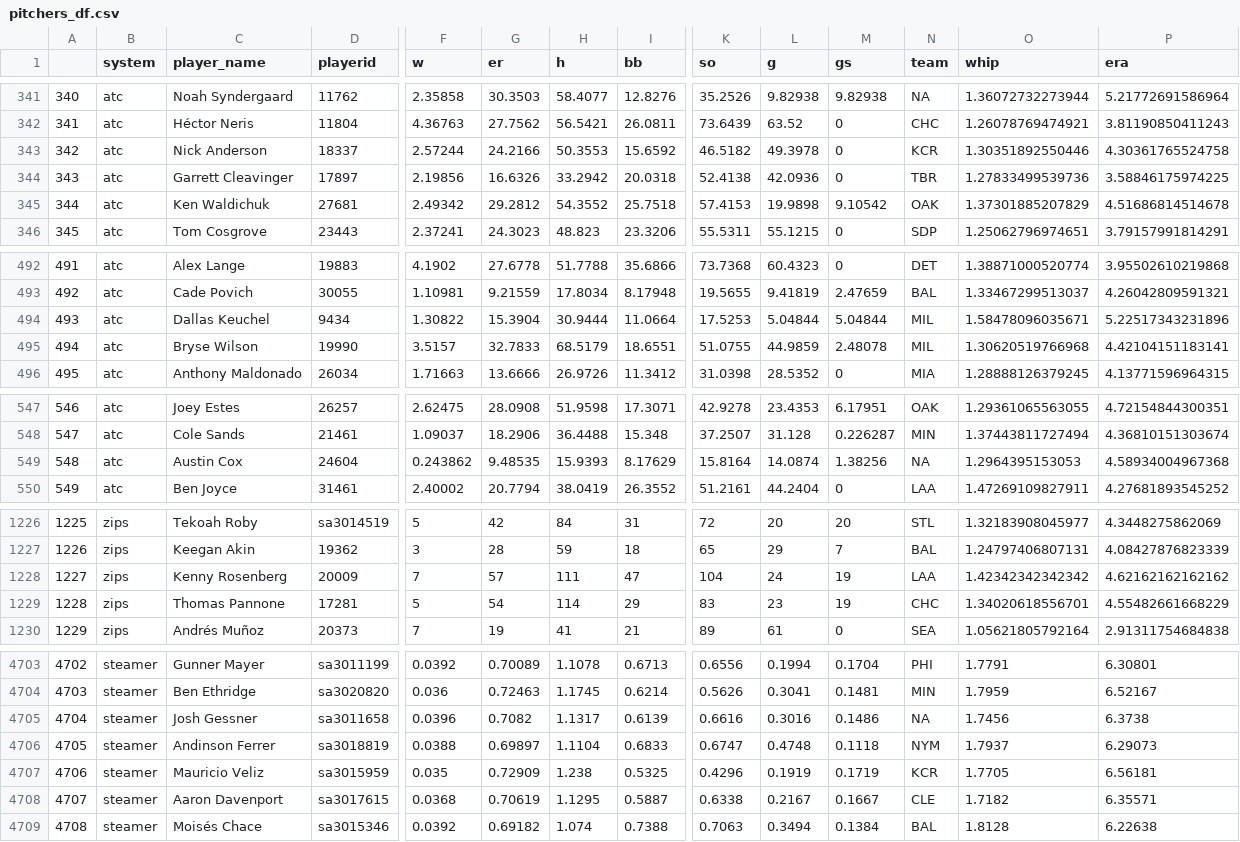
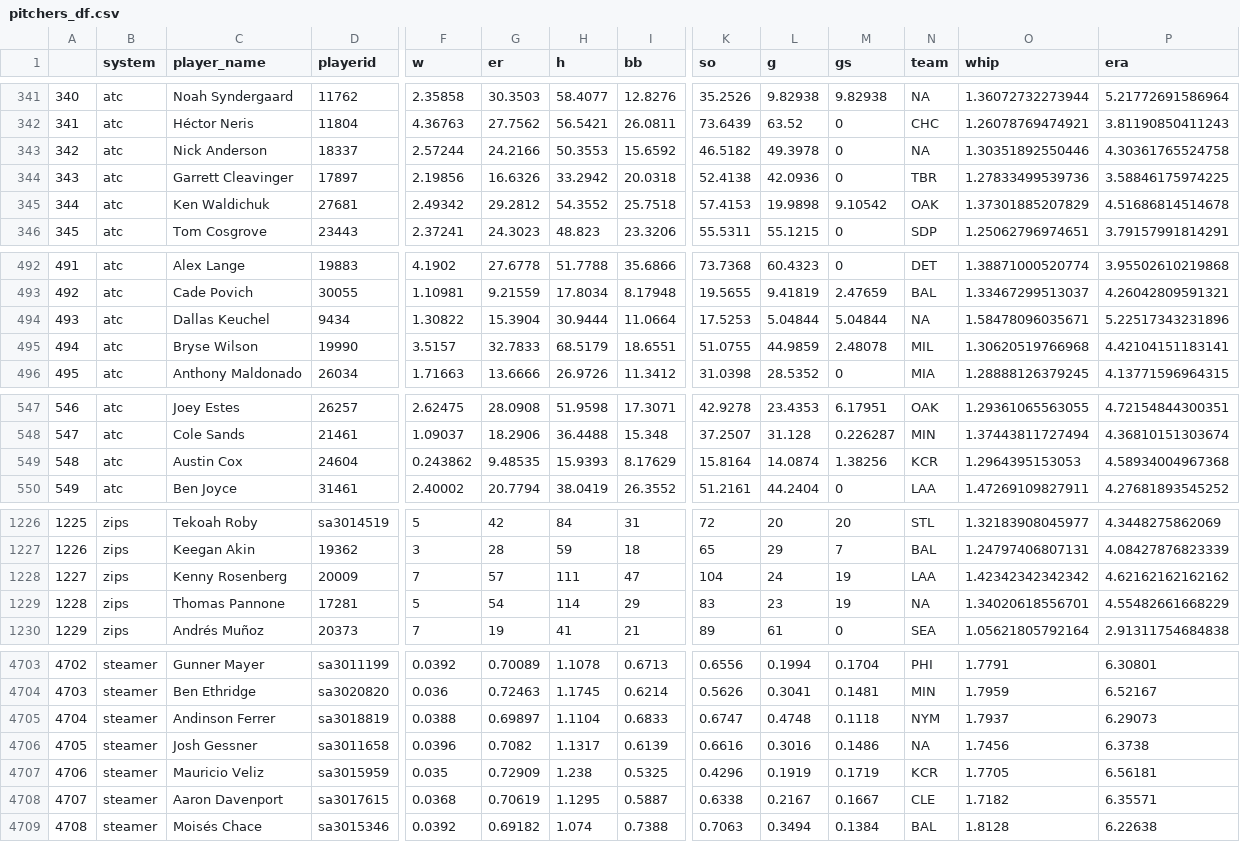
Before and after one commit to SamuelLachance/Betting, a CSV file: ottoneu/pitchers_df.csv, drawn as a sheet; only a part is shown, gaps mark what is left out; the diff covers the shown part only; the diff names each change by its address in the sheet, - before the commit and + after, or states it on an @@ line.

```diff
--- a/ottoneu/pitchers_df.csv
+++ b/ottoneu/pitchers_df.csv
-N343 (team): KCR
+N343 (team): NA
-N494 (team): MIL
+N494 (team): NA
-N549 (team): NA
+N549 (team): KCR
-N1229 (team): CHC
+N1229 (team): NA
-C4705 (player_name): Josh Gessner
+C4705 (player_name): Andinson Ferrer
-D4705 (playerid): sa3011658
+D4705 (playerid): sa3018819
-F4705 (w): 0.0396
+F4705 (w): 0.0388
-G4705 (er): 0.7082
+G4705 (er): 0.69897
-H4705 (h): 1.1317
+H4705 (h): 1.1104
-I4705 (bb): 0.6139
+I4705 (bb): 0.6833
-K4705 (so): 0.6616
+K4705 (so): 0.6747
-L4705 (g): 0.3016
+L4705 (g): 0.4748
-M4705 (gs): 0.1486
+M4705 (gs): 0.1118
-N4705 (team): NA
+N4705 (team): NYM
-O4705 (whip): 1.7456
+O4705 (whip): 1.7937
-P4705 (era): 6.3738
+P4705 (era): 6.29073
-C4706 (player_name): Andinson Ferrer
+C4706 (player_name): Josh Gessner
-D4706 (playerid): sa3018819
+D4706 (playerid): sa3011658
-F4706 (w): 0.0388
+F4706 (w): 0.0396
-G4706 (er): 0.69897
+G4706 (er): 0.7082
-H4706 (h): 1.1104
+H4706 (h): 1.1317
-I4706 (bb): 0.6833
+I4706 (bb): 0.6139
-K4706 (so): 0.6747
+K4706 (so): 0.6616
-L4706 (g): 0.4748
+L4706 (g): 0.3016
-M4706 (gs): 0.1118
+M4706 (gs): 0.1486
-N4706 (team): NYM
+N4706 (team): NA
-O4706 (whip): 1.7937
+O4706 (whip): 1.7456
-P4706 (era): 6.29073
+P4706 (era): 6.3738
```
Also changed, not shown: 15 edited cells elsewhere in this file, ottoneu/bum_bum_pitchers.csv, ottoneu/dani_rojas_hitters.csv, 1 other file.
